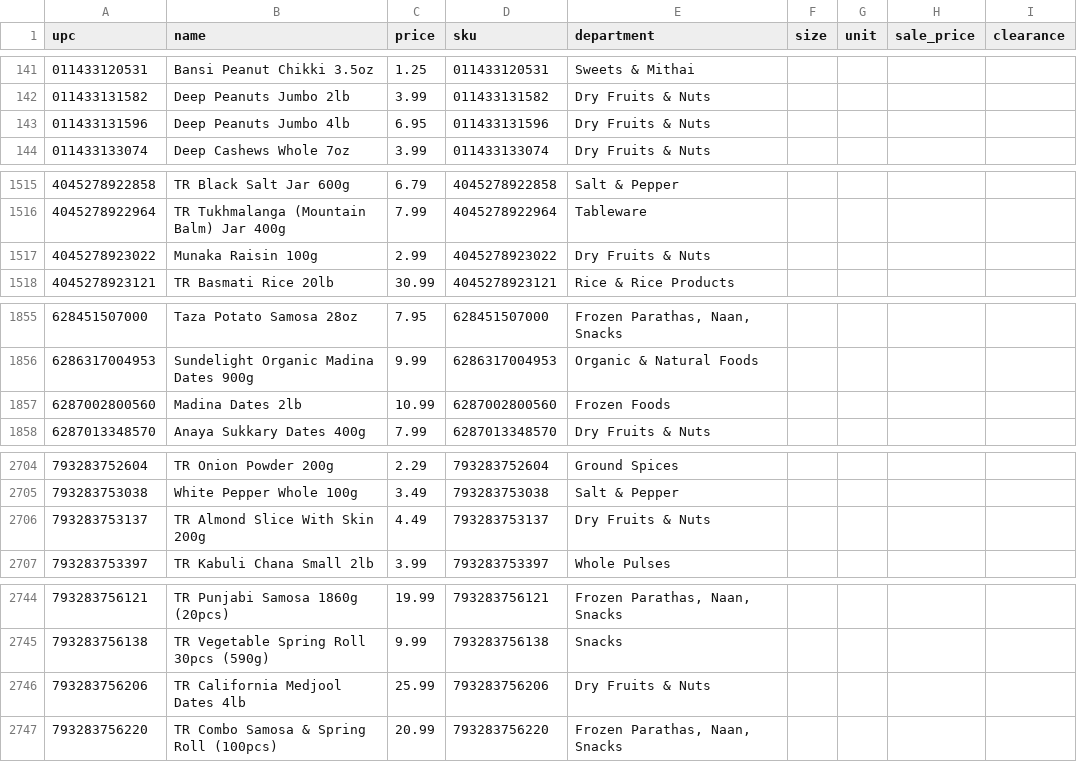
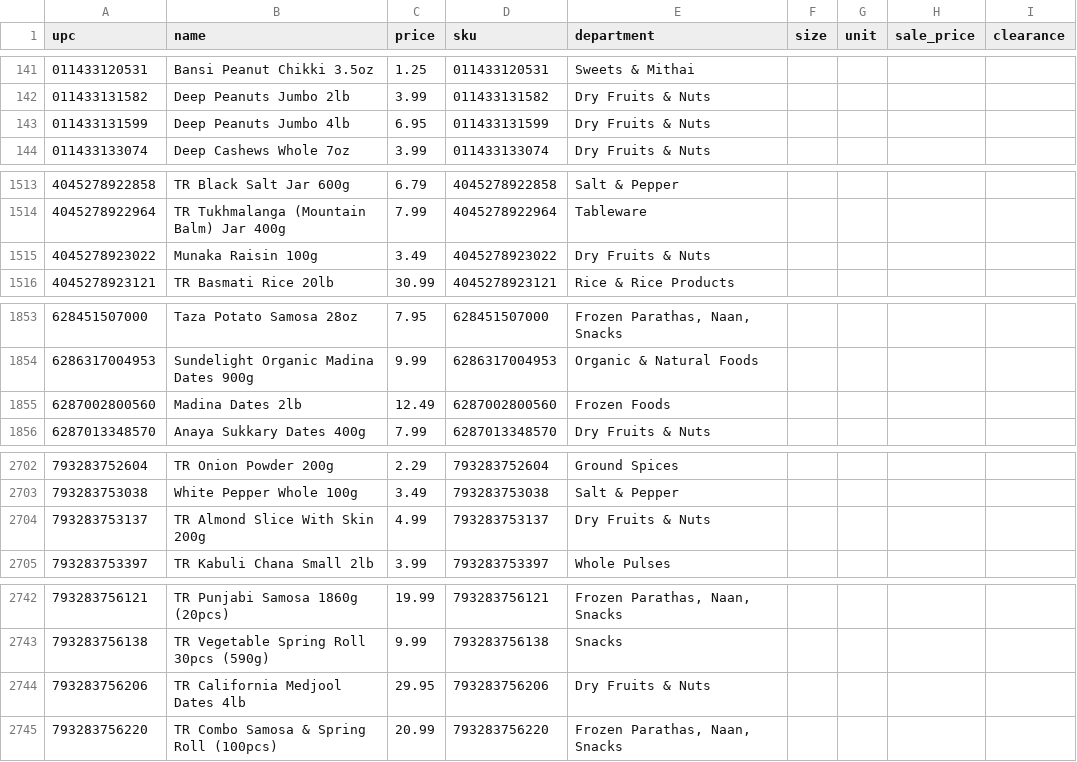
Before and after one commit to spicetownbackend/spicetown-labels, a CSV file: data/products.csv, drawn as a sheet; only a part is shown, gaps mark what is left out; the diff covers the shown part only.

```diff
--- a/data/products.csv
+++ b/data/products.csv
@@ -142,3 +142,3 @@ upc,name,price,sku,department,size,unit,sale_price,clearance
 011433131582,Deep Peanuts Jumbo 2lb,3.99,011433131582,Dry Fruits & Nuts,,,,
-011433131596,Deep Peanuts Jumbo 4lb,6.95,011433131596,Dry Fruits & Nuts,,,,
+011433131599,Deep Peanuts Jumbo 4lb,6.95,011433131599,Dry Fruits & Nuts,,,,
 011433133074,Deep Cashews Whole 7oz,3.99,011433133074,Dry Fruits & Nuts,,,,
@@ -1516,3 +1514,3 @@ upc,name,price,sku,department,size,unit,sale_price,clearance
 4045278922964,TR Tukhmalanga (Mountain Balm) Jar 400g,7.99,4045278922964,Tableware,,,,
-4045278923022,Munaka Raisin 100g,2.99,4045278923022,Dry Fruits & Nuts,,,,
+4045278923022,Munaka Raisin 100g,3.49,4045278923022,Dry Fruits & Nuts,,,,
 4045278923121,TR Basmati Rice 20lb,30.99,4045278923121,Rice & Rice Products,,,,
@@ -1856,3 +1854,3 @@ upc,name,price,sku,department,size,unit,sale_price,clearance
 6286317004953,Sundelight Organic Madina Dates 900g,9.99,6286317004953,Organic & Natural Foods,,,,
-6287002800560,Madina Dates 2lb,10.99,6287002800560,Frozen Foods,,,,
+6287002800560,Madina Dates 2lb,12.49,6287002800560,Frozen Foods,,,,
 6287013348570,Anaya Sukkary Dates 400g,7.99,6287013348570,Dry Fruits & Nuts,,,,
@@ -2705,3 +2703,3 @@ upc,name,price,sku,department,size,unit,sale_price,clearance
 793283753038,White Pepper Whole 100g,3.49,793283753038,Salt & Pepper,,,,
-793283753137,TR Almond Slice With Skin 200g,4.49,793283753137,Dry Fruits & Nuts,,,,
+793283753137,TR Almond Slice With Skin 200g,4.99,793283753137,Dry Fruits & Nuts,,,,
 793283753397,TR Kabuli Chana Small 2lb,3.99,793283753397,Whole Pulses,,,,
@@ -2745,3 +2743,3 @@ upc,name,price,sku,department,size,unit,sale_price,clearance
 793283756138,TR Vegetable Spring Roll 30pcs (590g),9.99,793283756138,Snacks,,,,
-793283756206,TR California Medjool Dates 4lb,25.99,793283756206,Dry Fruits & Nuts,,,,
+793283756206,TR California Medjool Dates 4lb,29.95,793283756206,Dry Fruits & Nuts,,,,
 793283756220,TR Combo Samosa & Spring Roll (100pcs),20.99,793283756220,"Frozen Parathas, Naan, Snacks",,,,
```
Also changed, not shown: 4 added rows, 6 removed rows and 12 edited cells elsewhere in this file, 1 other file.
